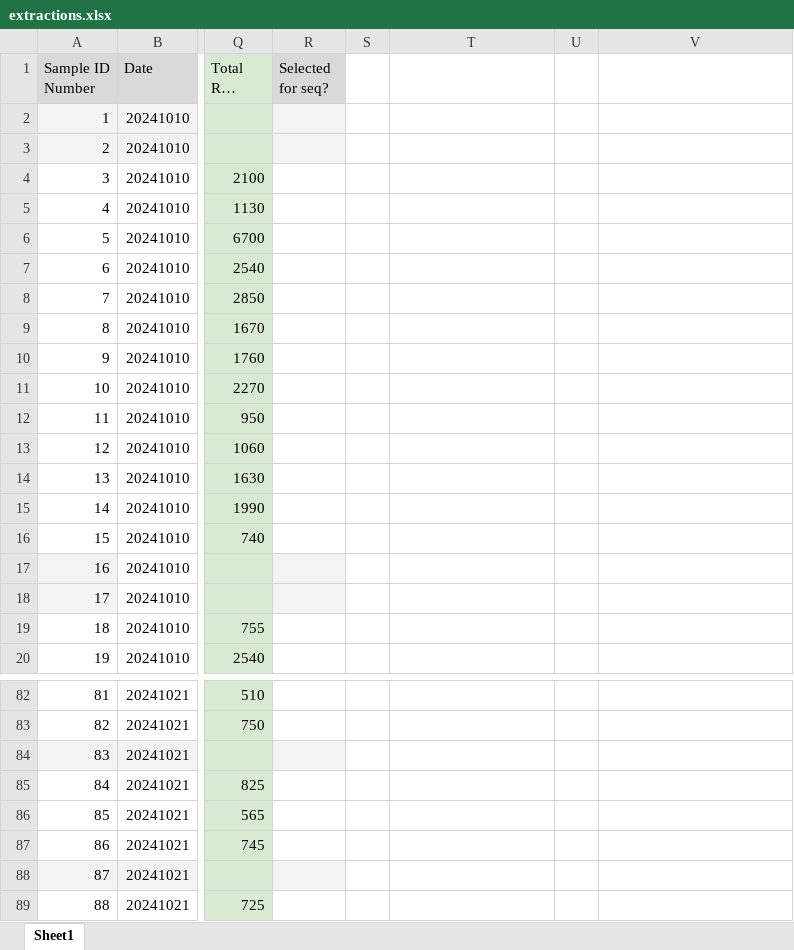
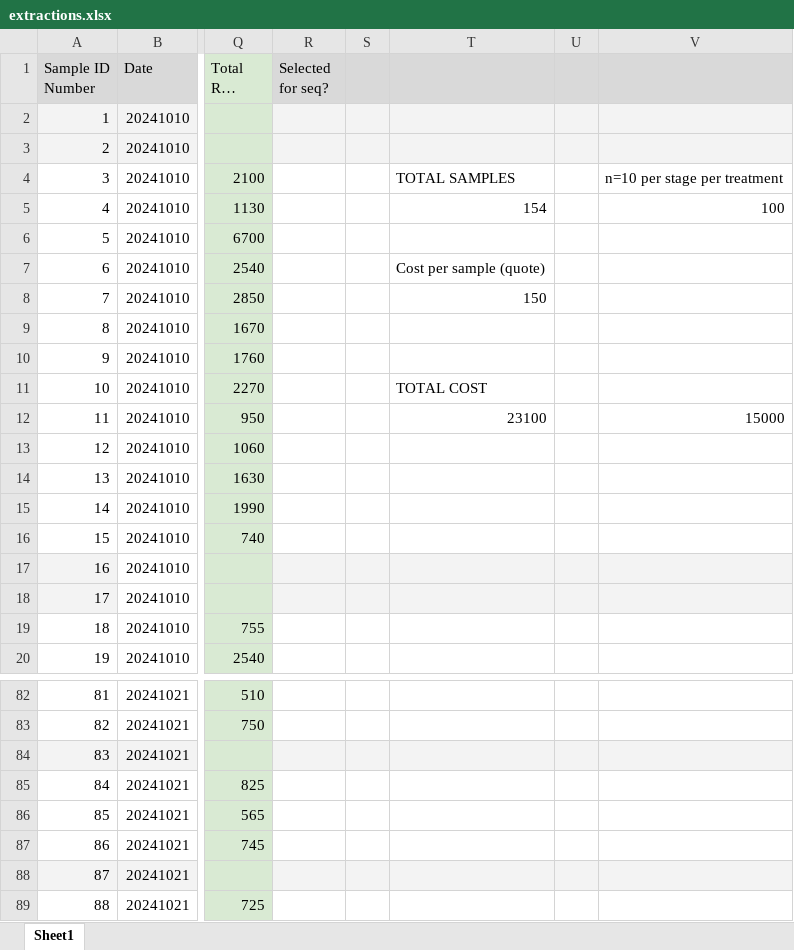
Before and after one commit to RobertsLab/polyIC-larvae, an Excel workbook: data/rna-dna/extractions.xlsx, sheet Sheet1, drawn as a sheet; only a part is shown, gaps mark what is left out; long unchanged cells end in …; values as stored, in another font and other column widths than the file's, no borders; the diff names each change by its address in the sheet, - before the commit and + after, or states it on an @@ line.

Commit message:
added outplant data

```diff
--- a/data/rna-dna/extractions.xlsx (sheet Sheet1)
+++ b/data/rna-dna/extractions.xlsx (sheet Sheet1)
-S1:V1 fill: none
+S1:V1 fill: #D9D9D9
-S2:V3 fill: none
+S2:V3 fill: #F3F3F3
-T4: (empty)
+T4: TOTAL SAMPLES
-V4: (empty)
+V4: n=10 per stage per treatment
-T5: (empty)
+T5: 154
-V5: (empty)
+V5: 100
-T7: (empty)
+T7: Cost per sample (quote)
-T8: (empty)
+T8: 150
-T11: (empty)
+T11: TOTAL COST
-T12: (empty)
+T12: 23100
-V12: (empty)
+V12: 15000
-S17:V18 fill: none
+S17:V18 fill: #F3F3F3
-S84:V84 fill: none
+S84:V84 fill: #F3F3F3
-S88:V88 fill: none
+S88:V88 fill: #F3F3F3
```
Also changed, not shown: 6 other files.
